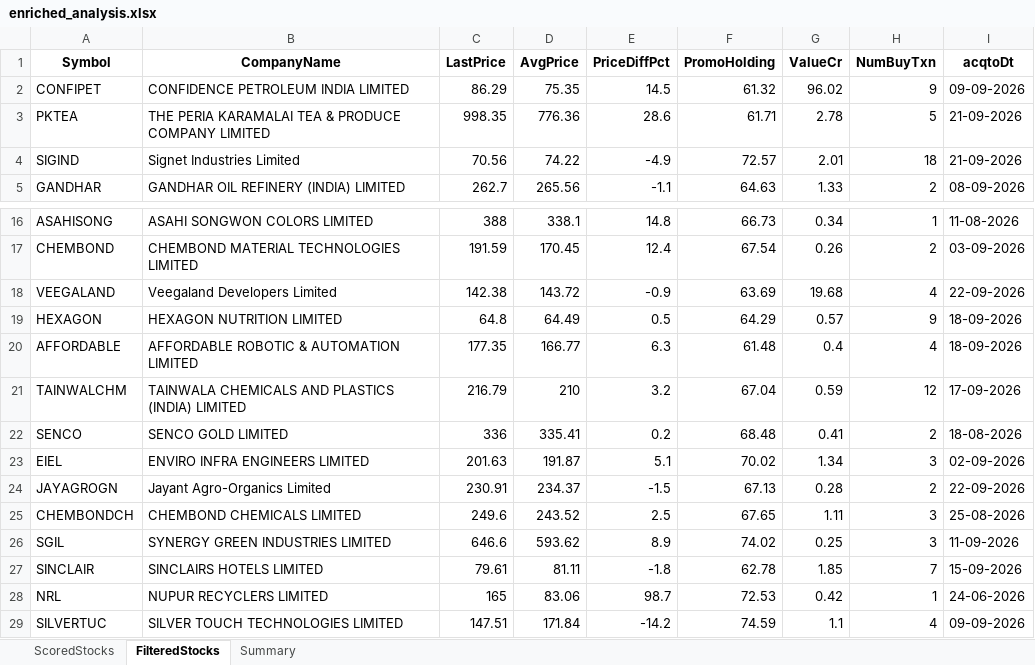
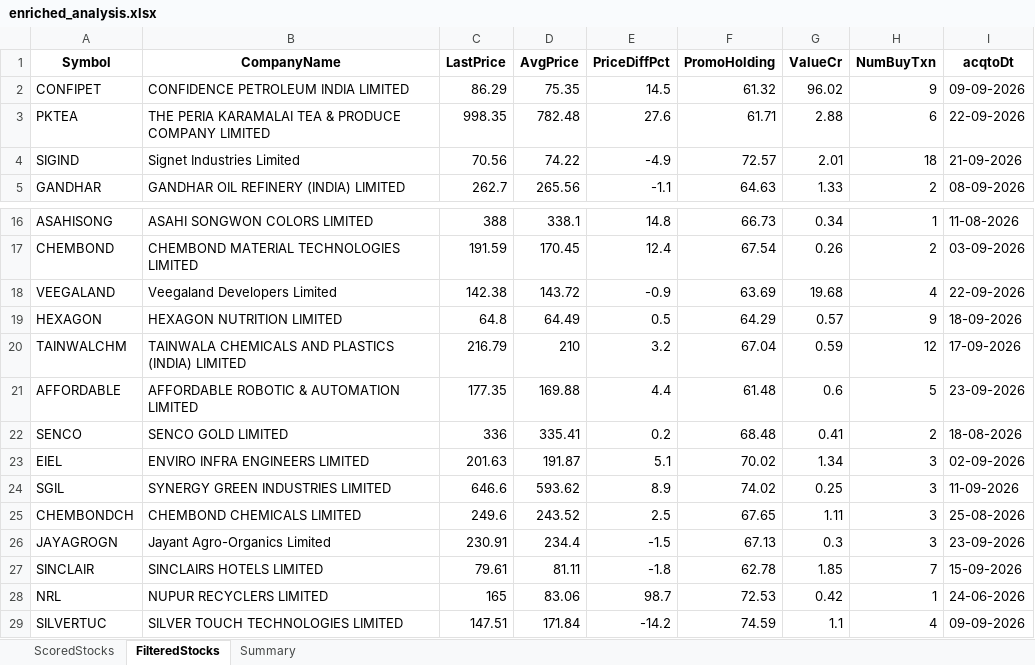
Before and after one commit to rajeshbedse/rbedse, an Excel workbook: output/2026-09-24/enriched_analysis.xlsx, sheet FilteredStocks, drawn as a sheet; only a part is shown, gaps mark what is left out; values as stored, in another font and other column widths than the file's, no borders; removed rows and columns are numbered as before the commit, all else as after; the diff names each change by its address in the sheet, - before the commit and + after, or states it on an @@ line.

```diff
--- a/output/2026-09-24/enriched_analysis.xlsx (sheet FilteredStocks)
+++ b/output/2026-09-24/enriched_analysis.xlsx (sheet FilteredStocks)
-D3 (AvgPrice): 776.36
+D3 (AvgPrice): 782.48
-E3 (PriceDiffPct): 28.6
+E3 (PriceDiffPct): 27.6
-G3 (ValueCr): 2.78
+G3 (ValueCr): 2.88
-H3 (NumBuyTxn): 5
+H3 (NumBuyTxn): 6
-I3 (acqtoDt): 21-09-2026
+I3 (acqtoDt): 22-09-2026
-row 20: AFFORDABLE | AFFORDABLE ROBOTIC & AUTOMATION LIMITED | 177.35 | 166.77 | 6.3 | 61.48 | 0.4 | 4 | 18-09-2026
+row 21: AFFORDABLE | AFFORDABLE ROBOTIC & AUTOMATION LIMITED | 177.35 | 169.88 | 4.4 | 61.48 | 0.6 | 5 | 23-09-2026
-row 24: JAYAGROGN | Jayant Agro-Organics Limited | 230.91 | 234.37 | -1.5 | 67.13 | 0.28 | 2 | 22-09-2026
@@ row 26 moved to row 24: SGIL @@
+row 26: JAYAGROGN | Jayant Agro-Organics Limited | 230.91 | 234.4 | -1.5 | 67.13 | 0.3 | 3 | 23-09-2026
```
Also changed, not shown: sheet ScoredStocks, 10 other files.
